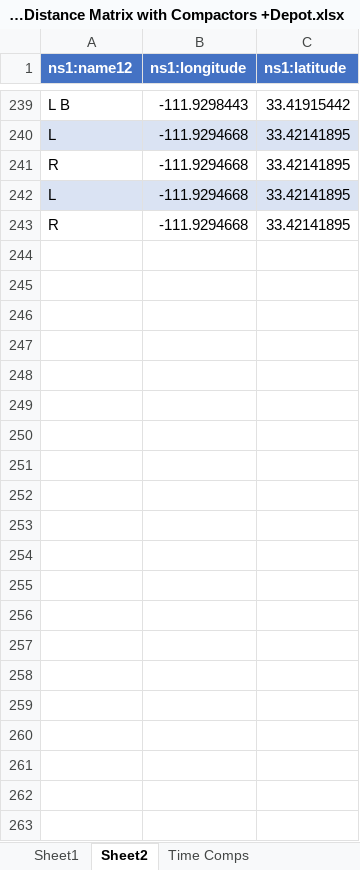
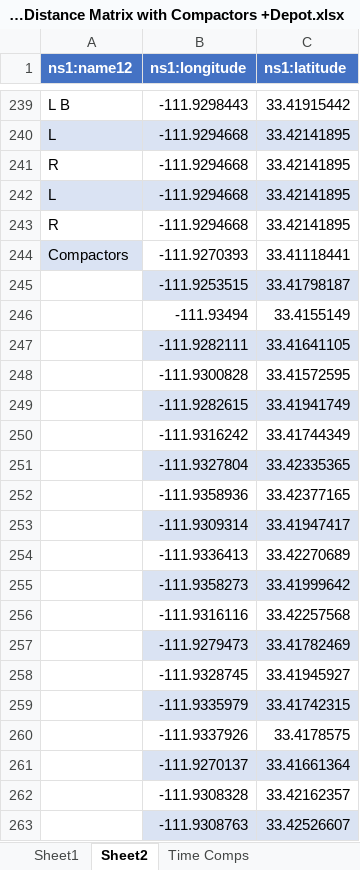
Before and after one commit to dustinfoote/Trash-Route-Optimization-Thesis-Project, an Excel workbook: Dual Litter Bins_Tempe_LatLong_Distance Matrix with Compactors +Depot.xlsx, sheet Sheet2, drawn as a sheet; only a part is shown, gaps mark what is left out; values as stored, in another font and other column widths than the file's, no borders; the diff names each change by its address in the sheet, - before the commit and + after, or states it on an @@ line.

```diff
--- a/Dual Litter Bins_Tempe_LatLong_Distance Matrix with Compactors +Depot.xlsx (sheet Sheet2)
+++ b/Dual Litter Bins_Tempe_LatLong_Distance Matrix with Compactors +Depot.xlsx (sheet Sheet2)
+row 244: Compactors | -111.9270393 | 33.41118441
+row 245:  | -111.9253515 | 33.41798187
+row 246:  | -111.93494 | 33.4155149
+row 247:  | -111.9282111 | 33.41641105
+row 248:  | -111.9300828 | 33.41572595
+row 249:  | -111.9282615 | 33.41941749
+row 250:  | -111.9316242 | 33.41744349
+row 251:  | -111.9327804 | 33.42335365
+row 252:  | -111.9358936 | 33.42377165
+row 253:  | -111.9309314 | 33.41947417
+row 254:  | -111.9336413 | 33.42270689
+row 255:  | -111.9358273 | 33.41999642
+row 256:  | -111.9316116 | 33.42257568
+row 257:  | -111.9279473 | 33.41782469
+row 258:  | -111.9328745 | 33.41945927
+row 259:  | -111.9335979 | 33.41742315
+row 260:  | -111.9337926 | 33.4178575
+row 261:  | -111.9270137 | 33.41661364
+row 262:  | -111.9308328 | 33.42162357
+row 263:  | -111.9308763 | 33.42526607
```
Also changed, not shown: 1 other file.
